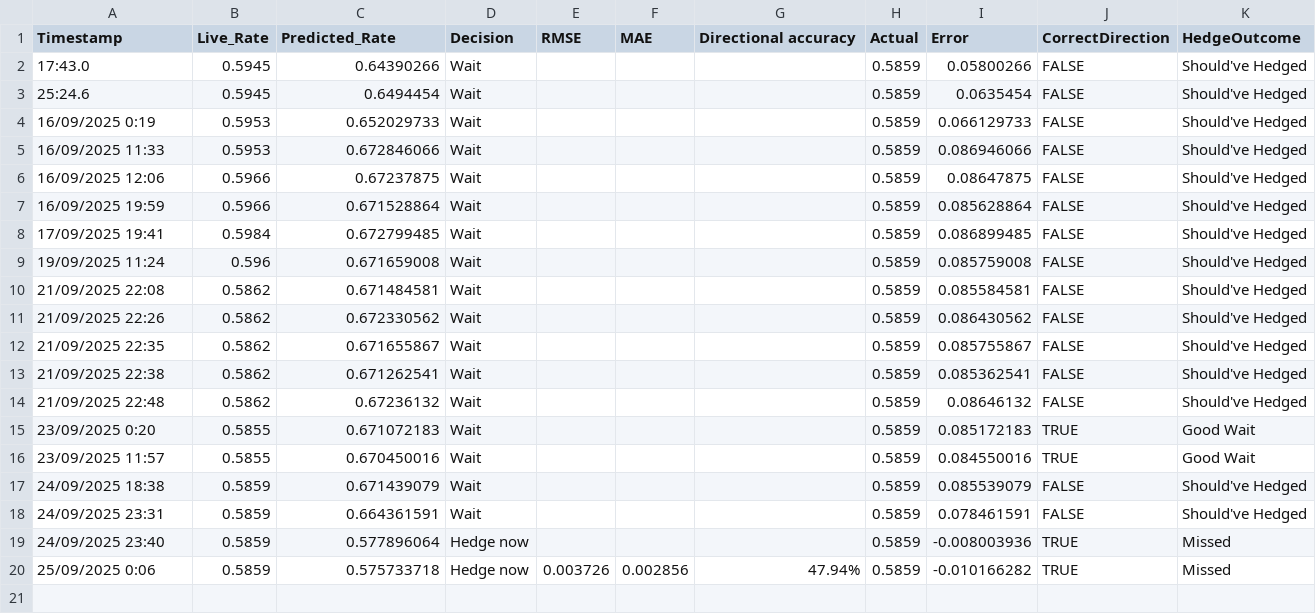
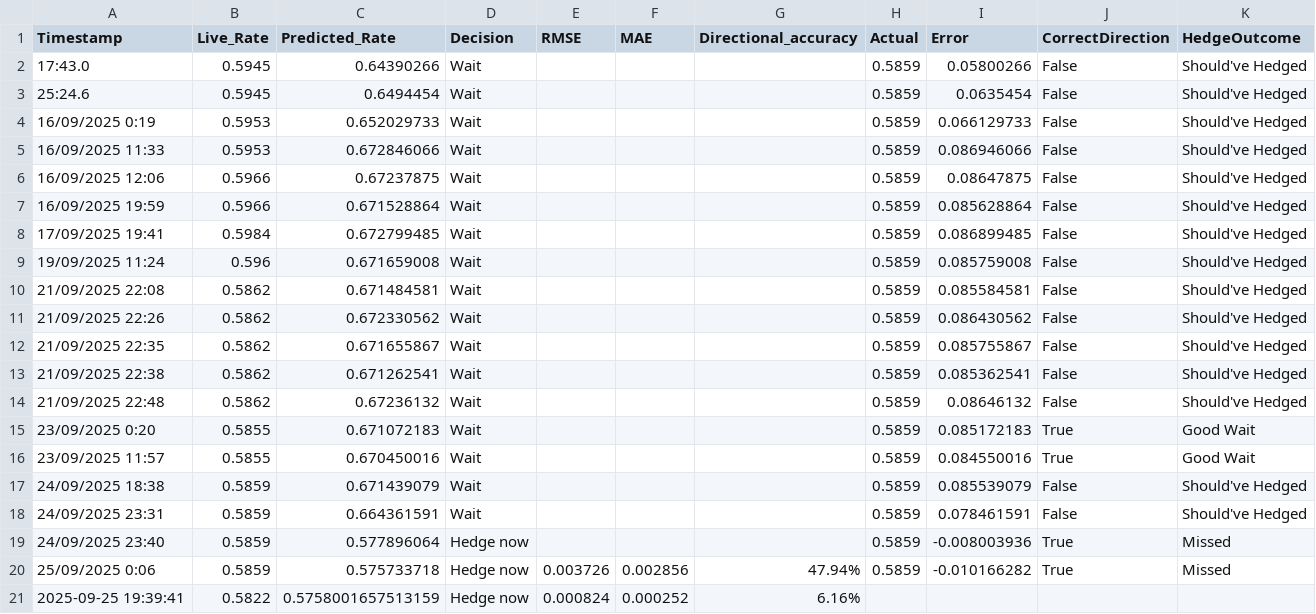
Before and after one commit to Zaneham/NZD-USD-Hedger-predictor, a CSV file: hedge_log.csv, drawn as a sheet.

Commit message:
Add files via upload

```diff
--- a/hedge_log.csv
+++ b/hedge_log.csv
@@ -1,20 +1,21 @@
-Timestamp,Live_Rate,Predicted_Rate,Decision,RMSE,MAE,Directional accuracy,Actual,Error,CorrectDirection,HedgeOutcome
-17:43.0,0.5945,0.64390266,Wait,,,,0.5859,0.05800266,FALSE,Should've Hedged
-25:24.6,0.5945,0.6494454,Wait,,,,0.5859,0.0635454,FALSE,Should've Hedged
-16/09/2025 0:19,0.5953,0.652029733,Wait,,,,0.5859,0.066129733,FALSE,Should've Hedged
-16/09/2025 11:33,0.5953,0.672846066,Wait,,,,0.5859,0.086946066,FALSE,Should've Hedged
-16/09/2025 12:06,0.5966,0.67237875,Wait,,,,0.5859,0.08647875,FALSE,Should've Hedged
-16/09/2025 19:59,0.5966,0.671528864,Wait,,,,0.5859,0.085628864,FALSE,Should've Hedged
-17/09/2025 19:41,0.5984,0.672799485,Wait,,,,0.5859,0.086899485,FALSE,Should've Hedged
-19/09/2025 11:24,0.596,0.671659008,Wait,,,,0.5859,0.085759008,FALSE,Should've Hedged
-21/09/2025 22:08,0.5862,0.671484581,Wait,,,,0.5859,0.085584581,FALSE,Should've Hedged
-21/09/2025 22:26,0.5862,0.672330562,Wait,,,,0.5859,0.086430562,FALSE,Should've Hedged
-21/09/2025 22:35,0.5862,0.671655867,Wait,,,,0.5859,0.085755867,FALSE,Should've Hedged
-21/09/2025 22:38,0.5862,0.671262541,Wait,,,,0.5859,0.085362541,FALSE,Should've Hedged
-21/09/2025 22:48,0.5862,0.67236132,Wait,,,,0.5859,0.08646132,FALSE,Should've Hedged
-23/09/2025 0:20,0.5855,0.671072183,Wait,,,,0.5859,0.085172183,TRUE,Good Wait
-23/09/2025 11:57,0.5855,0.670450016,Wait,,,,0.5859,0.084550016,TRUE,Good Wait
-24/09/2025 18:38,0.5859,0.671439079,Wait,,,,0.5859,0.085539079,FALSE,Should've Hedged
-24/09/2025 23:31,0.5859,0.664361591,Wait,,,,0.5859,0.078461591,FALSE,Should've Hedged
-24/09/2025 23:40,0.5859,0.577896064,Hedge now,,,,0.5859,-0.008003936,TRUE,Missed
-25/09/2025 0:06,0.5859,0.575733718,Hedge now,0.003726,0.002856,47.94%,0.5859,-0.010166282,TRUE,Missed
+Timestamp,Live_Rate,Predicted_Rate,Decision,RMSE,MAE,Directional_accuracy,Actual,Error,CorrectDirection,HedgeOutcome
+17:43.0,0.5945,0.64390266,Wait,,,,0.5859,0.05800266,False,Should've Hedged
+25:24.6,0.5945,0.6494454,Wait,,,,0.5859,0.0635454,False,Should've Hedged
+16/09/2025 0:19,0.5953,0.652029733,Wait,,,,0.5859,0.066129733,False,Should've Hedged
+16/09/2025 11:33,0.5953,0.672846066,Wait,,,,0.5859,0.086946066,False,Should've Hedged
+16/09/2025 12:06,0.5966,0.67237875,Wait,,,,0.5859,0.08647875,False,Should've Hedged
+16/09/2025 19:59,0.5966,0.671528864,Wait,,,,0.5859,0.085628864,False,Should've Hedged
+17/09/2025 19:41,0.5984,0.672799485,Wait,,,,0.5859,0.086899485,False,Should've Hedged
+19/09/2025 11:24,0.596,0.671659008,Wait,,,,0.5859,0.085759008,False,Should've Hedged
+21/09/2025 22:08,0.5862,0.671484581,Wait,,,,0.5859,0.085584581,False,Should've Hedged
+21/09/2025 22:26,0.5862,0.672330562,Wait,,,,0.5859,0.086430562,False,Should've Hedged
+21/09/2025 22:35,0.5862,0.671655867,Wait,,,,0.5859,0.085755867,False,Should've Hedged
+21/09/2025 22:38,0.5862,0.671262541,Wait,,,,0.5859,0.085362541,False,Should've Hedged
+21/09/2025 22:48,0.5862,0.67236132,Wait,,,,0.5859,0.08646132,False,Should've Hedged
+23/09/2025 0:20,0.5855,0.671072183,Wait,,,,0.5859,0.085172183,True,Good Wait
+23/09/2025 11:57,0.5855,0.670450016,Wait,,,,0.5859,0.084550016,True,Good Wait
+24/09/2025 18:38,0.5859,0.671439079,Wait,,,,0.5859,0.085539079,False,Should've Hedged
+24/09/2025 23:31,0.5859,0.664361591,Wait,,,,0.5859,0.078461591,False,Should've Hedged
+24/09/2025 23:40,0.5859,0.577896064,Hedge now,,,,0.5859,-0.008003936,True,Missed
+25/09/2025 0:06,0.5859,0.575733718,Hedge now,0.003726,0.002856,47.94%,0.5859,-0.010166282,True,Missed
+2025-09-25 19:39:41,0.5822,0.5758001657513159,Hedge now,0.000824,0.000252,6.16%
```
